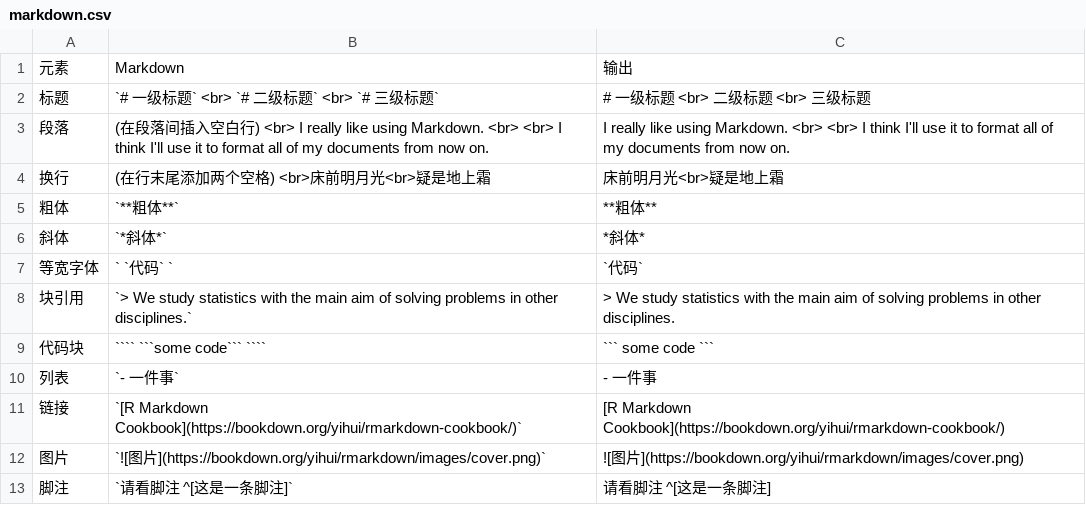
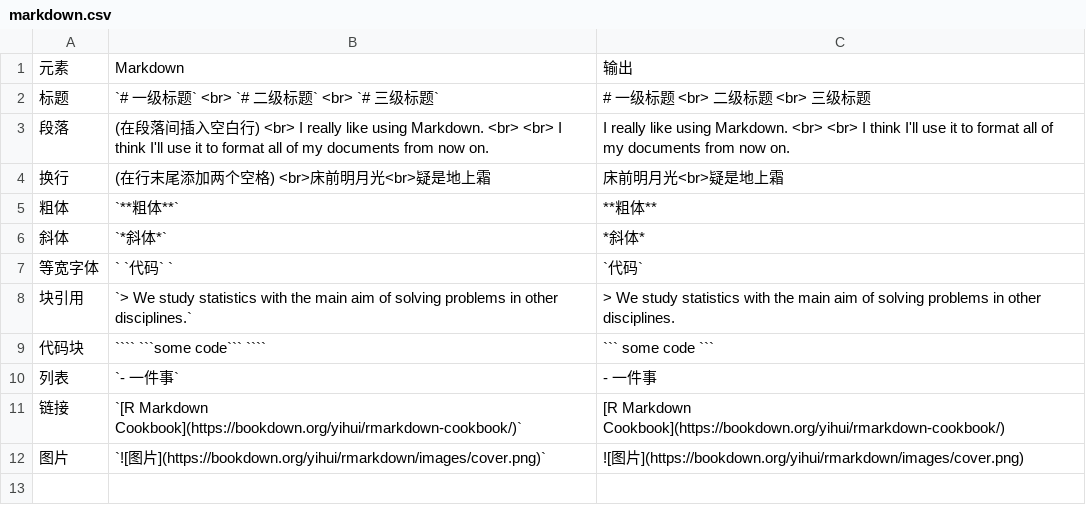
Before and after one commit to cosname/rmarkdown-guide, a CSV file: data/markdown.csv, drawn as a sheet.

```diff
--- a/data/markdown.csv
+++ b/data/markdown.csv
@@ -12,2 +12 @@
 图片, `![图片](https://bookdown.org/yihui/rmarkdown/images/cover.png)`, ![图片](https://bookdown.org/yihui/rmarkdown/images/cover.png)
-脚注,`请看脚注 ^[这是一条脚注]`, 请看脚注 ^[这是一条脚注]
```
Also changed, not shown: 54 other files.
